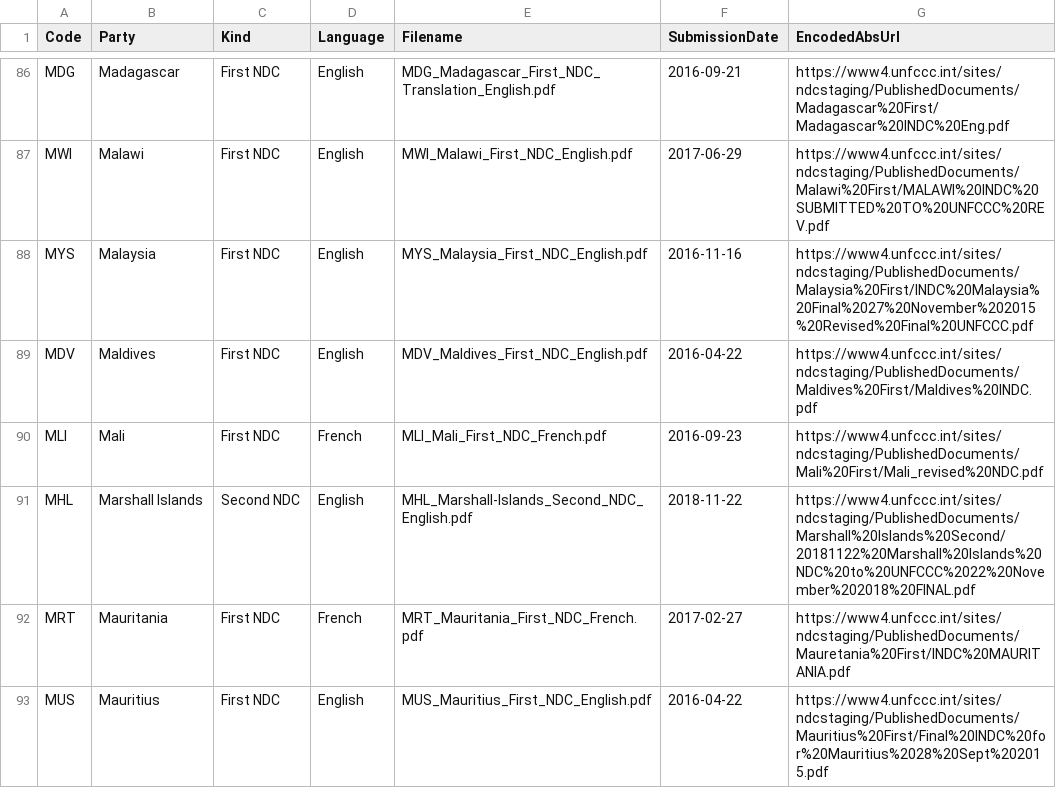
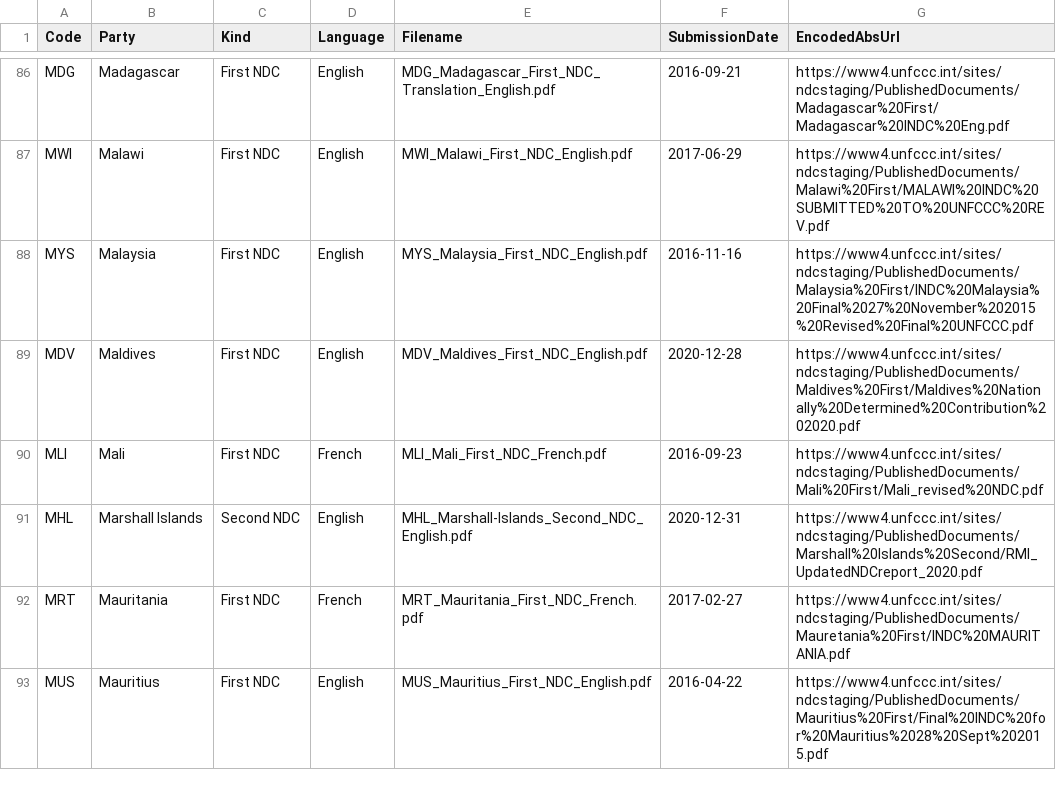
Before and after one commit to openclimatedata/national-climate-plans, a CSV file: data/national-climate-plans.csv, drawn as a sheet; only a part is shown, gaps mark what is left out; the diff covers the shown part only.

```diff
--- a/data/national-climate-plans.csv
+++ b/data/national-climate-plans.csv
@@ -88,5 +88,5 @@ MWI,Malawi,First NDC,English,MWI_Malawi_First_NDC_English.pdf,2017-06-29,https:/
 MYS,Malaysia,First NDC,English,MYS_Malaysia_First_NDC_English.pdf,2016-11-16,https://www4.unfccc.int/sites/ndcstaging/PublishedDocuments/Malaysia%20First/INDC%20Malaysia%20Final%2027%20November%202015%20Revised%20Final%20UNFCCC.pdf
-MDV,Maldives,First NDC,English,MDV_Maldives_First_NDC_English.pdf,2016-04-22,https://www4.unfccc.int/sites/ndcstaging/PublishedDocuments/Maldives%20First/Maldives%20INDC.pdf
+MDV,Maldives,First NDC,English,MDV_Maldives_First_NDC_English.pdf,2020-12-28,https://www4.unfccc.int/sites/ndcstaging/PublishedDocuments/Maldives%20First/Maldives%20Nationally%20Determined%20Contribution%202020.pdf
 MLI,Mali,First NDC,French,MLI_Mali_First_NDC_French.pdf,2016-09-23,https://www4.unfccc.int/sites/ndcstaging/PublishedDocuments/Mali%20First/Mali_revised%20NDC.pdf
-MHL,Marshall Islands,Second NDC,English,MHL_Marshall-Islands_Second_NDC_English.pdf,2018-11-22,https://www4.unfccc.int/sites/ndcstaging/PublishedDocuments/Marshall%20Islands%20Second/20181122%20Marshall%20Islands%20NDC%20to%20UNFCCC%2022%20November%202018%20FINAL.pdf
+MHL,Marshall Islands,Second NDC,English,MHL_Marshall-Islands_Second_NDC_English.pdf,2020-12-31,https://www4.unfccc.int/sites/ndcstaging/PublishedDocuments/Marshall%20Islands%20Second/RMI_UpdatedNDCreport_2020.pdf
 MRT,Mauritania,First NDC,French,MRT_Mauritania_First_NDC_French.pdf,2017-02-27,https://www4.unfccc.int/sites/ndcstaging/PublishedDocuments/Mauretania%20First/INDC%20MAURITANIA.pdf
```
Also changed, not shown: 38 edited cells elsewhere in this file, 16 other files.
